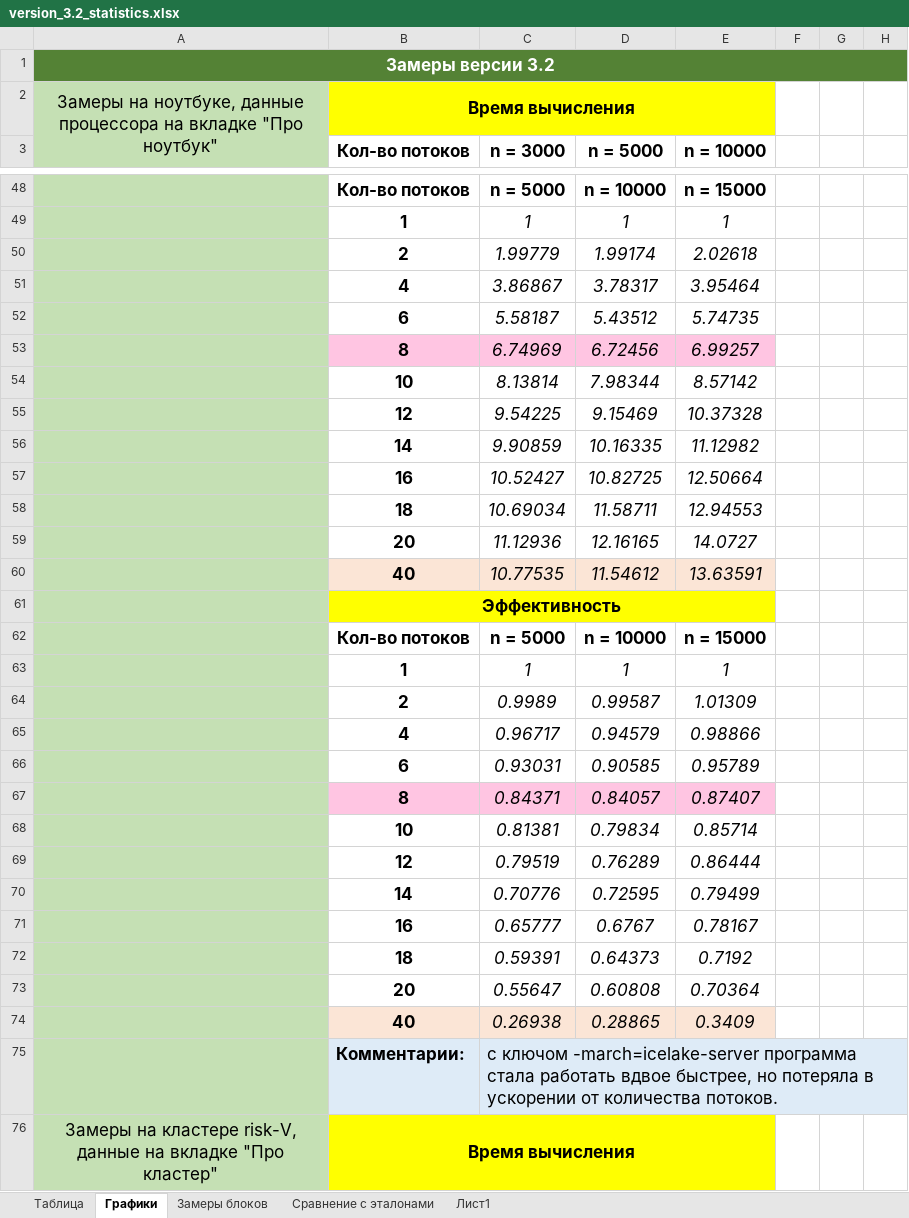
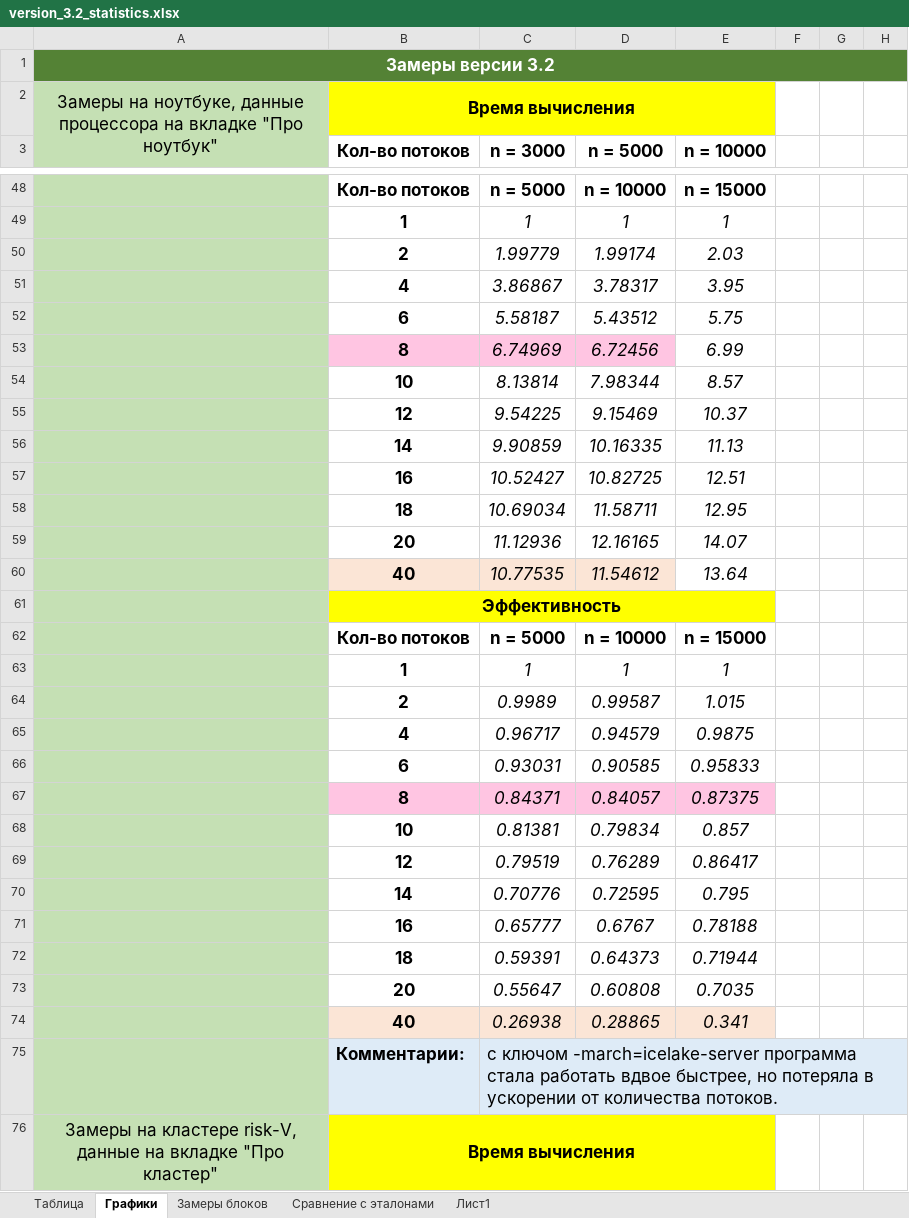
Before and after one commit to ArchBenchs/ArchBenchs, an Excel workbook: DecompositionLU/docs/version_3.2_statistics.xlsx, sheet Графики, drawn as a sheet; only a part is shown, gaps mark what is left out; values as stored, in another font and other column widths than the file's, no borders; charts and pictures not drawn; the diff covers the shown part only; the diff names each change by its address in the sheet, - before the commit and + after, or states it on an @@ line.

```diff
--- a/DecompositionLU/docs/version_3.2_statistics.xlsx (sheet Графики)
+++ b/DecompositionLU/docs/version_3.2_statistics.xlsx (sheet Графики)
-E50 (n = 10000): 2.02618
+E50 (n = 10000): 2.03
-E51 (n = 10000): 3.95464
+E51 (n = 10000): 3.95
-E52 (n = 10000): 5.74735
+E52 (n = 10000): 5.75
-E53 (n = 10000): 6.99257
+E53 (n = 10000): 6.99
-E53 fill: #FFC5E2
+E53 fill: none
-E54 (n = 10000): 8.57142
+E54 (n = 10000): 8.57
-E55 (n = 10000): 10.37328
+E55 (n = 10000): 10.37
-E56 (n = 10000): 11.12982
+E56 (n = 10000): 11.13
-E57 (n = 10000): 12.50664
+E57 (n = 10000): 12.51
-E58 (n = 10000): 12.94553
+E58 (n = 10000): 12.95
-E59 (n = 10000): 14.0727
+E59 (n = 10000): 14.07
-E60 (n = 10000): 13.63591
+E60 (n = 10000): 13.64
-E60 fill: #FBE5D6
+E60 fill: none
-E64 (n = 10000): 1.01309
+E64 (n = 10000): 1.015
-E65 (n = 10000): 0.98866
+E65 (n = 10000): 0.9875
-E66 (n = 10000): 0.95789
+E66 (n = 10000): 0.95833
-E67 (n = 10000): 0.87407
+E67 (n = 10000): 0.87375
-E68 (n = 10000): 0.85714
+E68 (n = 10000): 0.857
-E69 (n = 10000): 0.86444
+E69 (n = 10000): 0.86417
-E70 (n = 10000): 0.79499
+E70 (n = 10000): 0.795
-E71 (n = 10000): 0.78167
+E71 (n = 10000): 0.78188
-E72 (n = 10000): 0.7192
+E72 (n = 10000): 0.71944
-E73 (n = 10000): 0.70364
+E73 (n = 10000): 0.7035
-E74 (n = 10000): 0.3409
+E74 (n = 10000): 0.341
```
Also changed, not shown: 8 added rows and 8 removed rows elsewhere in this sheet, sheet Лист1, formulas that keep their value, charts or pictures, 1 other file.
